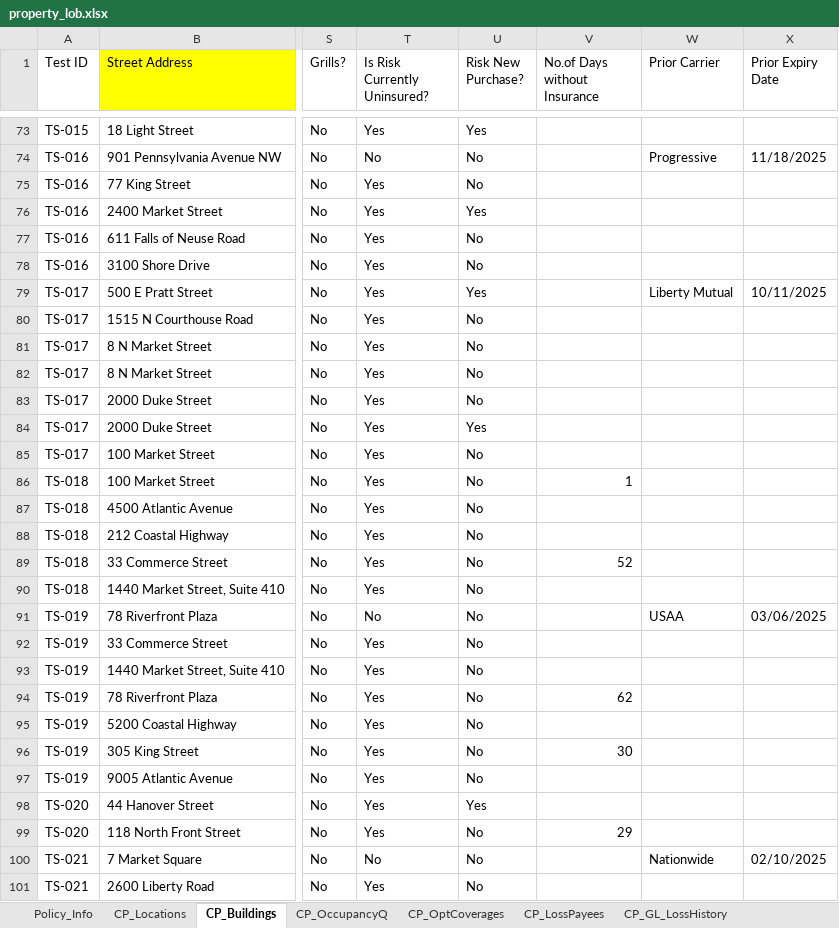
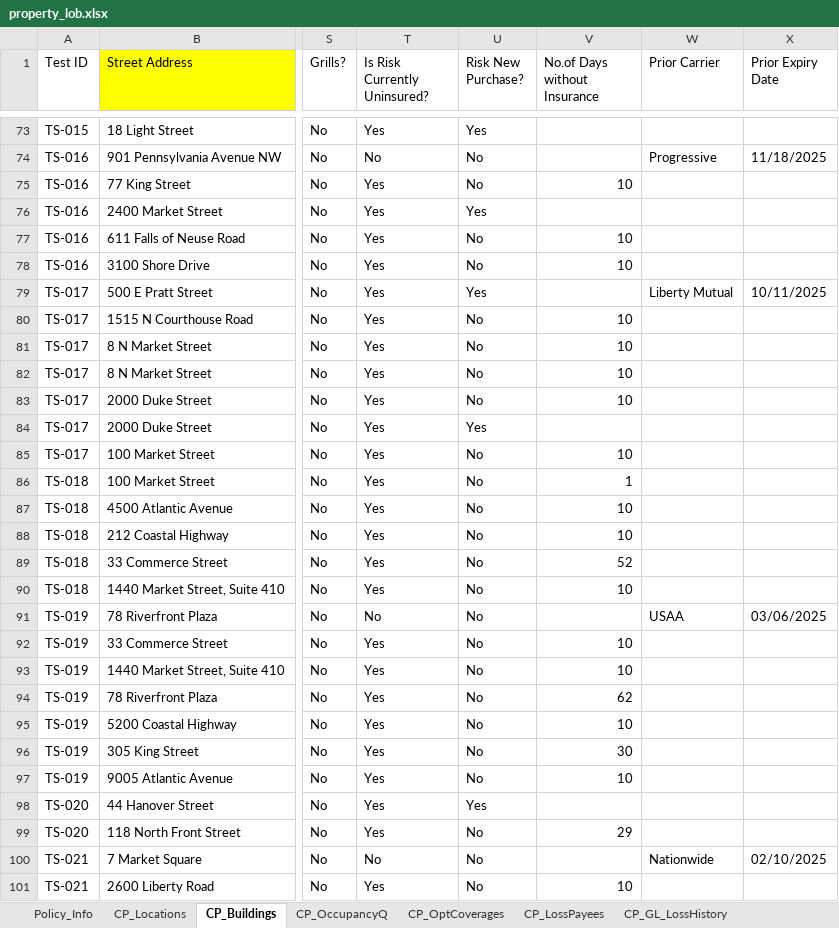
Before and after one commit to KMG-2356/spg-automation, an Excel workbook: src/data/property_lob.xlsx, sheet CP_Buildings, drawn as a sheet; only a part is shown, gaps mark what is left out; values as stored, in another font and other column widths than the file's, no borders; the diff covers the shown part only; the diff names each change by its address in the sheet, - before the commit and + after, or states it on an @@ line.

```diff
--- a/src/data/property_lob.xlsx (sheet CP_Buildings)
+++ b/src/data/property_lob.xlsx (sheet CP_Buildings)
-V75 (No.of Days without Insurance): (empty)
+V75 (No.of Days without Insurance): 10
-V77:V78 (No.of Days without Insurance): (empty)
+V77:V78 (No.of Days without Insurance): 10
-V80:V83 (No.of Days without Insurance): (empty)
+V80:V83 (No.of Days without Insurance): 10
-V85 (No.of Days without Insurance): (empty)
+V85 (No.of Days without Insurance): 10
-V87:V88 (No.of Days without Insurance): (empty)
+V87:V88 (No.of Days without Insurance): 10
-V90 (No.of Days without Insurance): (empty)
+V90 (No.of Days without Insurance): 10
-V92:V93 (No.of Days without Insurance): (empty)
+V92:V93 (No.of Days without Insurance): 10
-V95 (No.of Days without Insurance): (empty)
+V95 (No.of Days without Insurance): 10
-V97 (No.of Days without Insurance): (empty)
+V97 (No.of Days without Insurance): 10
-V101 (No.of Days without Insurance): (empty)
+V101 (No.of Days without Insurance): 10
```
Also changed, not shown: 32 edited cells elsewhere in this sheet, src/data/output/cp_gl_output.xlsx, 2 other files.
